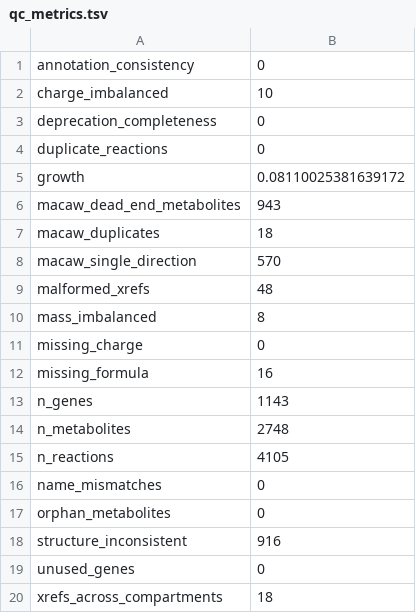
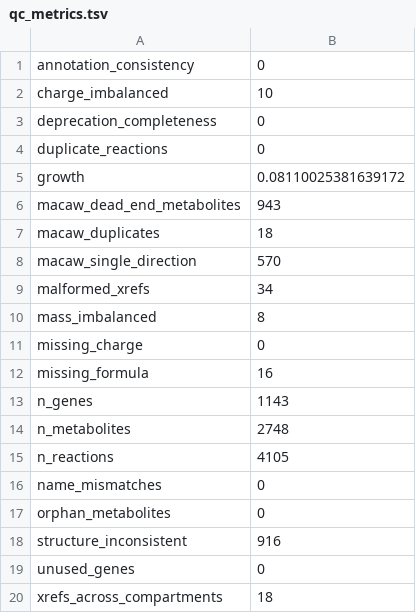
Before and after one commit to SysBioChalmers/yeast-GEM, a TSV file: data/testResults/qc_metrics.tsv, drawn as a sheet.

```diff
--- a/data/testResults/qc_metrics.tsv
+++ b/data/testResults/qc_metrics.tsv
@@ -8,3 +8,3 @@ macaw_duplicates	18
 macaw_single_direction	570
-malformed_xrefs	48
+malformed_xrefs	34
 mass_imbalanced	8
```
Also changed, not shown: 1 other file.
